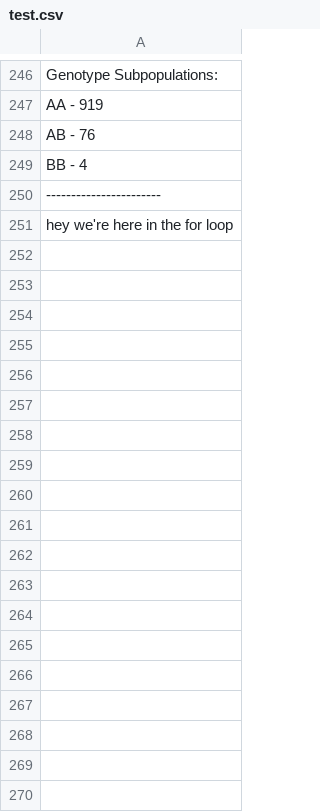
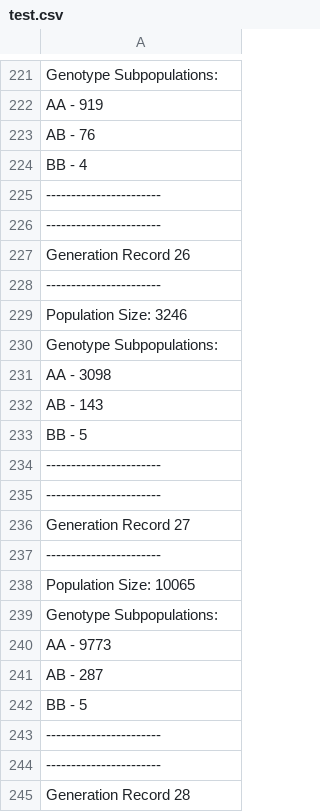
Before and after one commit to teamevolve/EVOLVE, a CSV file: output/test.csv, drawn as a sheet; only a part is shown, gaps mark what is left out; the diff covers the shown part only.

```diff
--- a/output/test.csv
+++ b/output/test.csv
@@ -250,2 +225,21 @@ BB - 4
 -----------------------
-hey we're here in the for loop
+-----------------------
+Generation Record 26
+-----------------------
+Population Size: 3246
+Genotype Subpopulations:
+AA - 3098
+AB - 143
+BB - 5
+-----------------------
+-----------------------
+Generation Record 27
+-----------------------
+Population Size: 10065
+Genotype Subpopulations:
+AA - 9773
+AB - 287
+BB - 5
+-----------------------
+-----------------------
+Generation Record 28
```
Also changed, not shown: 25 added rows and 25 removed rows elsewhere in this file, 4 other files.
